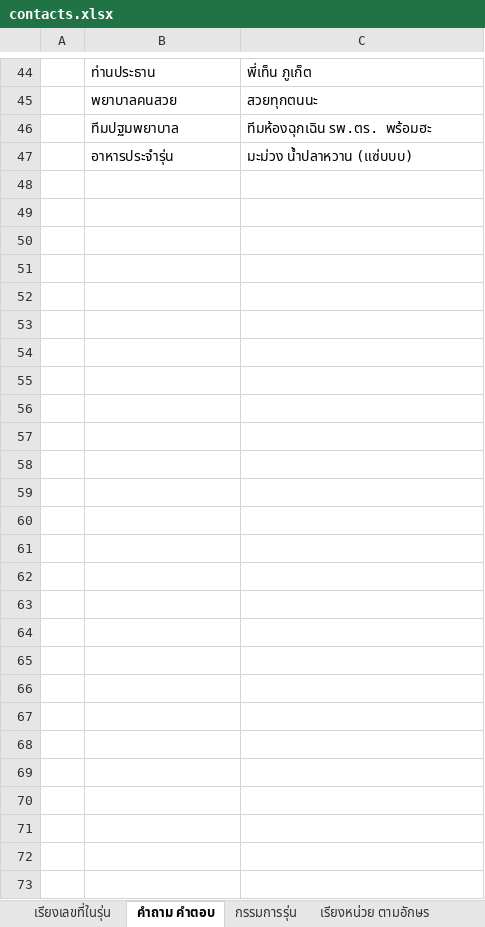
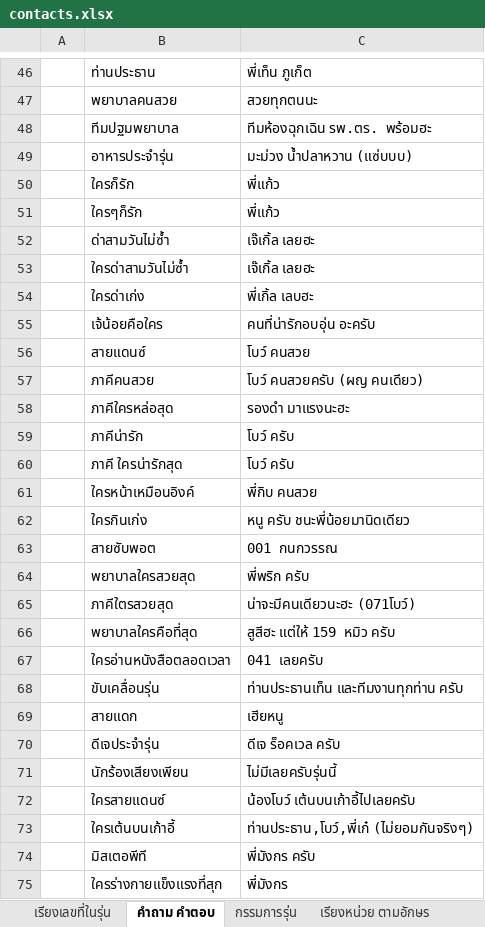
Before and after one commit to chanachai4965/line-bot156, an Excel workbook: data/contacts.xlsx, sheet คำถาม คำตอบ, drawn as a sheet; only a part is shown, gaps mark what is left out; values as stored, in another font and other column widths than the file's, no borders; the diff covers the shown part only; the diff names each change by its address in the sheet, - before the commit and + after, or states it on an @@ line.

Commit message:
Add files via upload

```diff
--- a/data/contacts.xlsx (sheet คำถาม คำตอบ)
+++ b/data/contacts.xlsx (sheet คำถาม คำตอบ)
+row 50:  | ใครก็รัก | พี่แก้ว
+row 51:  | ใครๆก็รัก | พี่แก้ว
+row 52:  | ด่าสามวันไม่ซ้ำ | เจ๊เกิ้ล เลยฮะ
+row 53:  | ใครด่าสามวันไม่ซ้ำ | เจ๊เกิ้ล เลยฮะ
+row 54:  | ใครด่าเก่ง | พี่เกิ้ล เลบฮะ
+row 55:  | เจ้น้อยคือใคร | คนที่น่ารักอบอุ่น อะครับ
+row 56:  | สายแดนซ์ | โบว์ คนสวย
+row 57:  | ภาคีคนสวย | โบว์ คนสวยครับ (ผญ คนเดียว)
+row 58:  | ภาคีใครหล่อสุด | รองดำ มาแรงนะฮะ
+row 59:  | ภาคีน่ารัก | โบว์ ครับ
+row 60:  | ภาคี ใครน่ารักสุด | โบว์ ครับ
+row 61:  | ใครหน้าเหมือนอิงค์ | พี่กิบ คนสวย
+row 62:  | ใครกินเก่ง | หนู ครับ ชนะพี่น้อยมานิดเดียว
+row 63:  | สายซับพอต | 001 กนกวรรณ
+row 64:  | พยาบาลใครสวยสุด | พี่พริก ครับ
+row 65:  | ภาคีใตรสวยสุด | น่าจะมีคนเดียวนะฮะ (071โบว์)
+row 66:  | พยาบาลใครคือที่สุด | สูสีฮะ แต่ให้ 159 หมิว ครับ
+row 67:  | ใครอ่านหนังสือตลอดเวลา | 041 เลยครับ
+row 68:  | ขับเคลื่อนรุ่น | ท่านประธานเท็น และทีมงานทุกท่าน ครับ
+row 69:  | สายแดก | เฮียหนู
+row 70:  | ดีเจประจำรุ่น | ดีเจ ร็อคเวล ครับ
+row 71:  | นักร้องเสียงเพียน | ไม่มีเลยครับรุ่นนี้
+row 72:  | ใครสายแดนซ์ | น้องโบว์ เต้นบนเก้าอี้ไปเลยครับ
+row 73:  | ใครเต้นบนเก้าอี้ | ท่านประธาน,โบว์,พี่เก๋ (ไม่ยอมกันจริงๆ)
+row 74:  | มิสเตอพีที | พี่มังกร ครับ
+row 75:  | ใครร่างกายแข็งแรงที่สุก | พี่มังกร
```
Also changed, not shown: 2 added rows elsewhere in this sheet, sheet เรียงเลขที่ในรุ่น.
